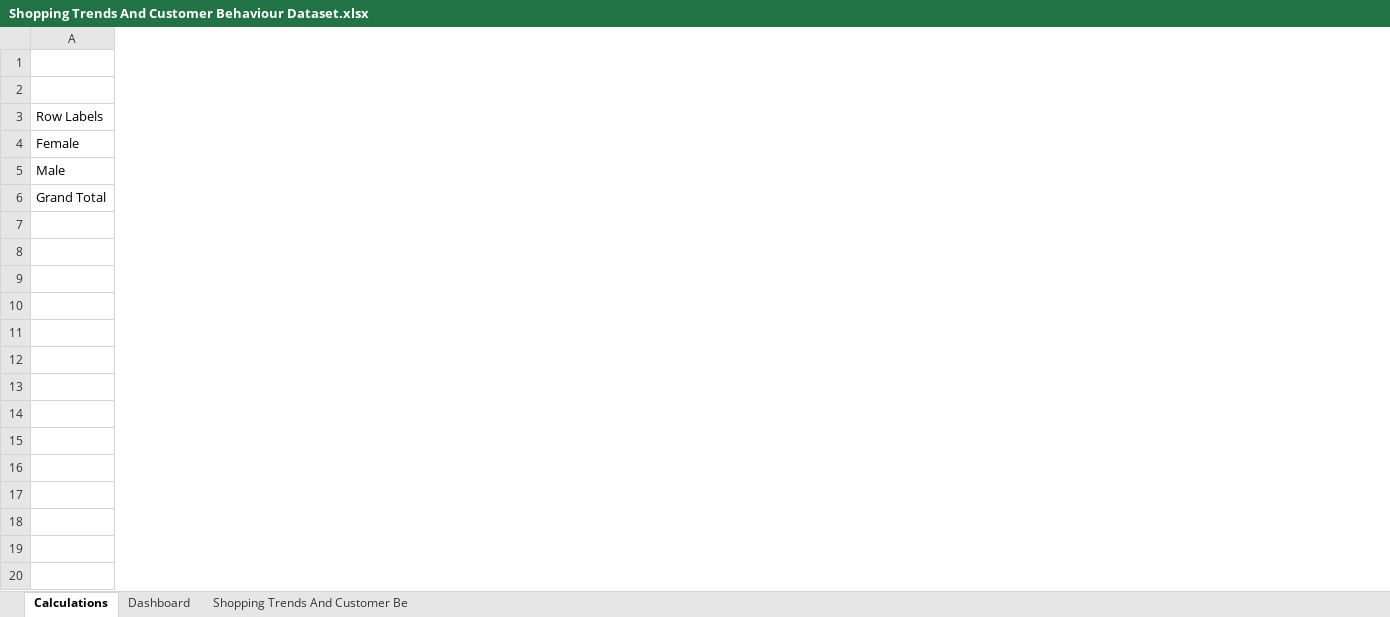
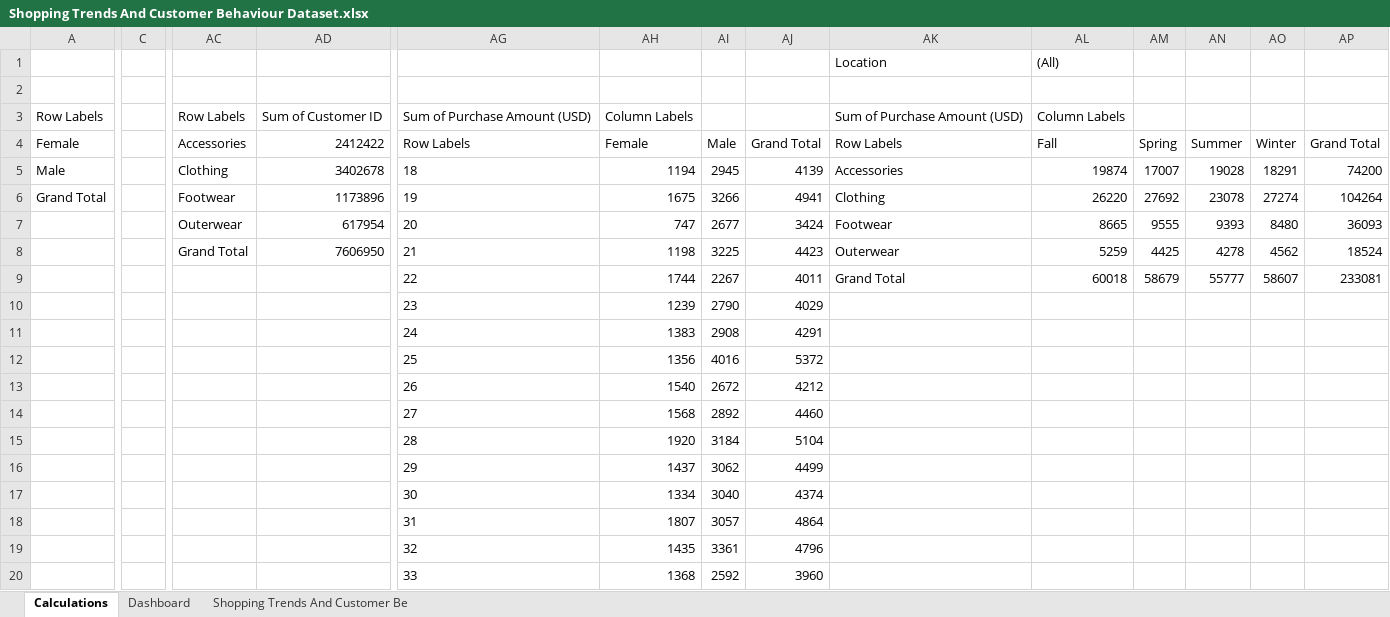
Before and after one commit to ConradNats/Excel-Customer-Behavior-Dashboard, an Excel workbook: dashboard/Shopping Trends And Customer Behaviour Dataset.xlsx, sheet Calculations, drawn as a sheet; only a part is shown, gaps mark what is left out; values as stored, in another font and other column widths than the file's, no borders; rows hold the shown columns only; the diff covers the shown part only; the diff names each change by its address in the sheet, - before the commit and + after, or states it on an @@ line.

```diff
--- a/dashboard/Shopping Trends And Customer Behaviour Dataset.xlsx (sheet Calculations)
+++ b/dashboard/Shopping Trends And Customer Behaviour Dataset.xlsx (sheet Calculations)
+column C, empty
+column AC, rows 3-6: Row Labels | Accessories | Clothing | Footwear
+column AD, rows 3-6: Sum of Customer ID | 2412422 | 3402678 | 1173896
+column AG, rows 3-6: Sum of Purchase Amount (USD) | Row Labels | 18 | 19
+column AH, rows 3-6: Column Labels | Female | 1194 | 1675
+column AI, rows 4-6: Male | 2945 | 3266
+column AJ, rows 4-6: Grand Total | 4139 | 4941
+column AK, rows 1-6: Location |  | Sum of Purchase Amount (USD) | Row Labels | Accessories | Clothing
+column AL, rows 1-6: (All) |  | Column Labels | Fall | 19874 | 26220
+column AM, rows 4-6: Spring | 17007 | 27692
+column AN, rows 4-6: Summer | 19028 | 23078
+column AO, rows 4-6: Winter | 18291 | 27274
+column AP, rows 4-6: Grand Total | 74200 | 104264
-row 1: (empty)
+row 1:  |  |  |  |  |  |  |  | Location | (All)
+row 7:  |  | Outerwear | 617954 | 20 | 747 | 2677 | 3424 | Footwear | 8665 | 9555 | 9393 | 8480 | 36093
+row 8:  |  | Grand Total | 7606950 | 21 | 1198 | 3225 | 4423 | Outerwear | 5259 | 4425 | 4278 | 4562 | 18524
+row 9:  |  |  |  | 22 | 1744 | 2267 | 4011 | Grand Total | 60018 | 58679 | 55777 | 58607 | 233081
+row 10:  |  |  |  | 23 | 1239 | 2790 | 4029
+row 11:  |  |  |  | 24 | 1383 | 2908 | 4291
+row 12:  |  |  |  | 25 | 1356 | 4016 | 5372
+row 13:  |  |  |  | 26 | 1540 | 2672 | 4212
+row 14:  |  |  |  | 27 | 1568 | 2892 | 4460
+row 15:  |  |  |  | 28 | 1920 | 3184 | 5104
+row 16:  |  |  |  | 29 | 1437 | 3062 | 4499
+row 17:  |  |  |  | 30 | 1334 | 3040 | 4374
+row 18:  |  |  |  | 31 | 1807 | 3057 | 4864
+row 19:  |  |  |  | 32 | 1435 | 3361 | 4796
+row 20:  |  |  |  | 33 | 1368 | 2592 | 3960
```
Also changed, not shown: 38 added rows, 9 added columns and 1 removed column elsewhere in this sheet, sheet Shopping Trends And Customer Be, charts or pictures, 5 other files.
